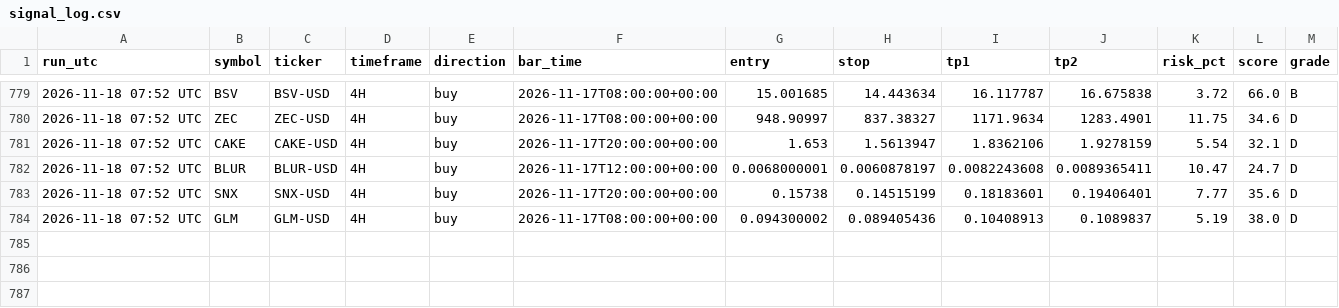
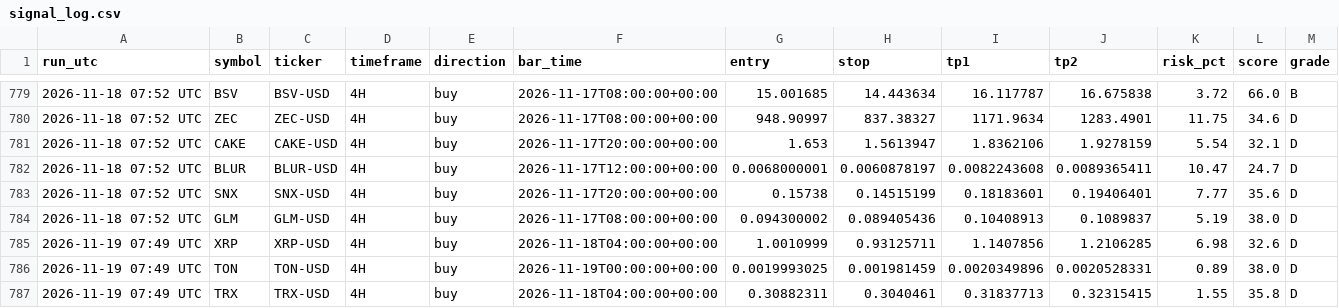
Before and after one commit to jaggadhruv/supertrend-crypto-scanner, a CSV file: data/signal_log.csv, drawn as a sheet; only a part is shown, gaps mark what is left out.

```diff
--- a/data/signal_log.csv
+++ b/data/signal_log.csv
@@ -784 +784,4 @@ run_utc,symbol,ticker,timeframe,direction,bar_time,entry,stop,tp1,tp2,risk_pct,s
 2026-11-18 07:52 UTC,GLM,GLM-USD,4H,buy,2026-11-17T08:00:00+00:00,0.094300002,0.089405436,0.10408913,0.1089837,5.19,38.0,D
+2026-11-19 07:49 UTC,XRP,XRP-USD,4H,buy,2026-11-18T04:00:00+00:00,1.0010999,0.93125711,1.1407856,1.2106285,6.98,32.6,D
+2026-11-19 07:49 UTC,TON,TON-USD,4H,buy,2026-11-19T00:00:00+00:00,0.0019993025,0.001981459,0.0020349896,0.0020528331,0.89,38.0,D
+2026-11-19 07:49 UTC,TRX,TRX-USD,4H,buy,2026-11-18T04:00:00+00:00,0.30882311,0.3040461,0.31837713,0.32315415,1.55,35.8,D
```
Also changed, not shown: 6 other files.
